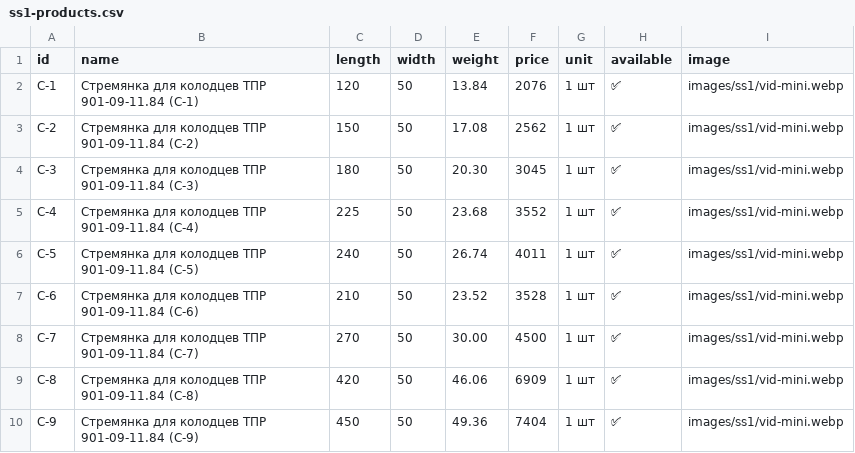
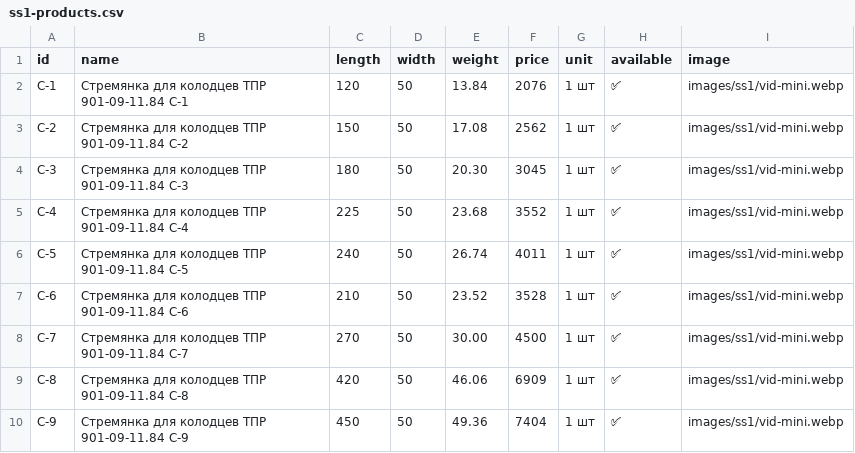
Before and after one commit to Nolan20007/test-project, a CSV file: data/ss1-products.csv, drawn as a sheet.

Commit message:
Update ss1-products.csv

```diff
--- a/data/ss1-products.csv
+++ b/data/ss1-products.csv
@@ -1,10 +1,10 @@
 id,name,length,width,weight,price,unit,available,image
-C-1,Стремянка для колодцев ТПР 901-09-11.84 (С-1),120,50,13.84,2076,1 шт,✅,images/ss1/vid-mini.webp
-C-2,Стремянка для колодцев ТПР 901-09-11.84 (С-2),150,50,17.08,2562,1 шт,✅,images/ss1/vid-mini.webp
-C-3,Стремянка для колодцев ТПР 901-09-11.84 (С-3),180,50,20.30,3045,1 шт,✅,images/ss1/vid-mini.webp
-C-4,Стремянка для колодцев ТПР 901-09-11.84 (С-4),225,50,23.68,3552,1 шт,✅,images/ss1/vid-mini.webp
-C-5,Стремянка для колодцев ТПР 901-09-11.84 (С-5),240,50,26.74,4011,1 шт,✅,images/ss1/vid-mini.webp
-C-6,Стремянка для колодцев ТПР 901-09-11.84 (С-6),210,50,23.52,3528,1 шт,✅,images/ss1/vid-mini.webp
-C-7,Стремянка для колодцев ТПР 901-09-11.84 (С-7),270,50,30.00,4500,1 шт,✅,images/ss1/vid-mini.webp
-C-8,Стремянка для колодцев ТПР 901-09-11.84 (С-8),420,50,46.06,6909,1 шт,✅,images/ss1/vid-mini.webp
-C-9,Стремянка для колодцев ТПР 901-09-11.84 (С-9),450,50,49.36,7404,1 шт,✅,images/ss1/vid-mini.webp
+C-1,Стремянка для колодцев ТПР 901-09-11.84 С-1,120,50,13.84,2076,1 шт,✅,images/ss1/vid-mini.webp
+C-2,Стремянка для колодцев ТПР 901-09-11.84 С-2,150,50,17.08,2562,1 шт,✅,images/ss1/vid-mini.webp
+C-3,Стремянка для колодцев ТПР 901-09-11.84 С-3,180,50,20.30,3045,1 шт,✅,images/ss1/vid-mini.webp
+C-4,Стремянка для колодцев ТПР 901-09-11.84 С-4,225,50,23.68,3552,1 шт,✅,images/ss1/vid-mini.webp
+C-5,Стремянка для колодцев ТПР 901-09-11.84 С-5,240,50,26.74,4011,1 шт,✅,images/ss1/vid-mini.webp
+C-6,Стремянка для колодцев ТПР 901-09-11.84 С-6,210,50,23.52,3528,1 шт,✅,images/ss1/vid-mini.webp
+C-7,Стремянка для колодцев ТПР 901-09-11.84 С-7,270,50,30.00,4500,1 шт,✅,images/ss1/vid-mini.webp
+C-8,Стремянка для колодцев ТПР 901-09-11.84 С-8,420,50,46.06,6909,1 шт,✅,images/ss1/vid-mini.webp
+C-9,Стремянка для колодцев ТПР 901-09-11.84 С-9,450,50,49.36,7404,1 шт,✅,images/ss1/vid-mini.webp
```
